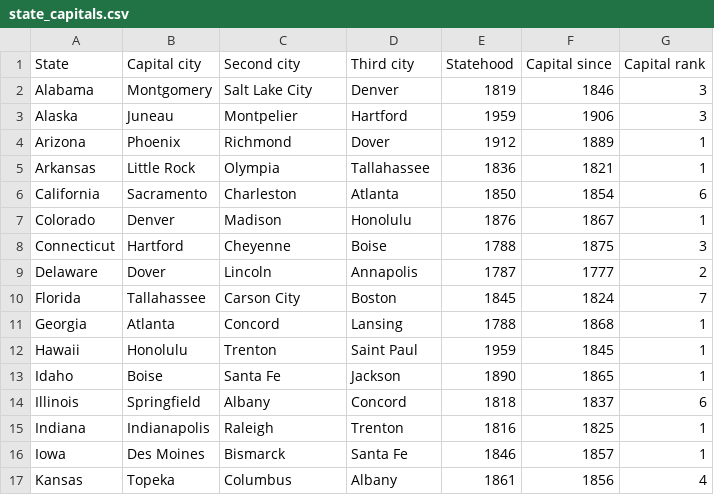
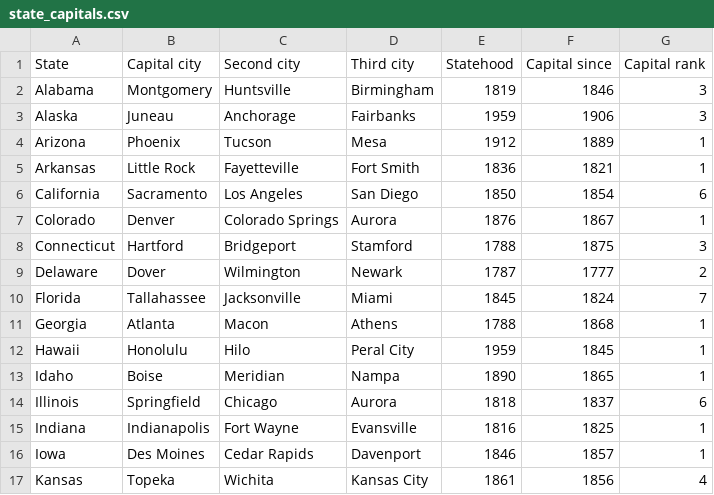
Before and after one commit to Junyi-Pan/State-Capital-Quiz, a CSV file: app/src/main/assets/state_capitals.csv, drawn as a sheet; only a part is shown; the diff covers the shown part only.

Commit message:
update csv file

```diff
--- a/app/src/main/assets/state_capitals.csv
+++ b/app/src/main/assets/state_capitals.csv
@@ -1,17 +1,17 @@
 State,Capital city,Second city,Third city,Statehood,Capital since,Capital rank
-Alabama,Montgomery,Salt Lake City,Denver,1819,1846,3
-Alaska,Juneau,Montpelier,Hartford,1959,1906,3
-Arizona,Phoenix,Richmond,Dover,1912,1889,1
-Arkansas,Little Rock,Olympia,Tallahassee,1836,1821,1
-California,Sacramento,Charleston,Atlanta,1850,1854,6
-Colorado,Denver,Madison,Honolulu,1876,1867,1
-Connecticut,Hartford,Cheyenne,Boise,1788,1875,3
-Delaware,Dover,Lincoln,Annapolis,1787,1777,2
-Florida,Tallahassee,Carson City,Boston,1845,1824,7
-Georgia,Atlanta,Concord,Lansing,1788,1868,1
-Hawaii,Honolulu,Trenton,Saint Paul,1959,1845,1
-Idaho,Boise,Santa Fe,Jackson,1890,1865,1
-Illinois,Springfield,Albany,Concord,1818,1837,6
-Indiana,Indianapolis,Raleigh,Trenton,1816,1825,1
-Iowa,Des Moines,Bismarck,Santa Fe,1846,1857,1
-Kansas,Topeka,Columbus,Albany,1861,1856,4
+Alabama,Montgomery,Huntsville,Birmingham,1819,1846,3
+Alaska,Juneau,Anchorage,Fairbanks,1959,1906,3
+Arizona,Phoenix,Tucson,Mesa,1912,1889,1
+Arkansas,Little Rock,Fayetteville,Fort Smith,1836,1821,1
+California,Sacramento,Los Angeles,San Diego,1850,1854,6
+Colorado,Denver,Colorado Springs,Aurora,1876,1867,1
+Connecticut,Hartford,Bridgeport,Stamford,1788,1875,3
+Delaware,Dover,Wilmington,Newark,1787,1777,2
+Florida,Tallahassee,Jacksonville,Miami,1845,1824,7
+Georgia,Atlanta,Macon,Athens,1788,1868,1
+Hawaii,Honolulu,Hilo,Peral City,1959,1845,1
+Idaho,Boise,Meridian,Nampa,1890,1865,1
+Illinois,Springfield,Chicago,Aurora,1818,1837,6
+Indiana,Indianapolis,Fort Wayne,Evansville,1816,1825,1
+Iowa,Des Moines,Cedar Rapids,Davenport,1846,1857,1
+Kansas,Topeka,Wichita,Kansas City,1861,1856,4
```
Also changed, not shown: 68 edited cells elsewhere in this file.
